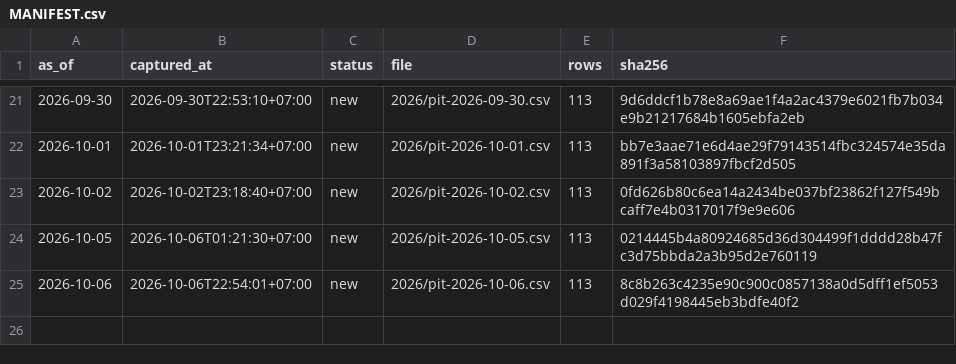
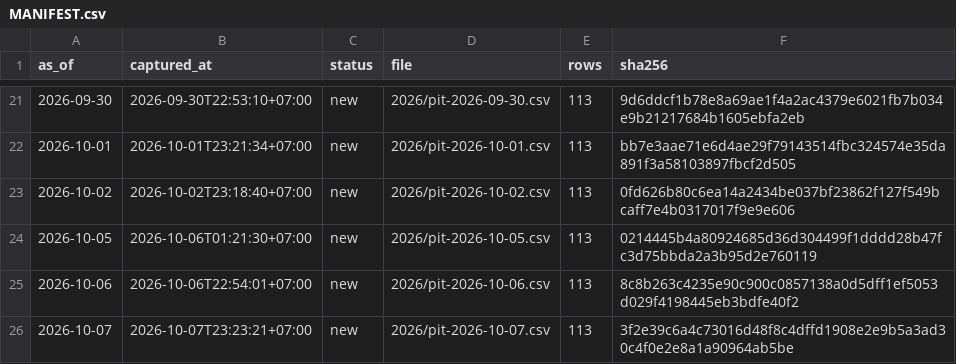
Before and after one commit to PTHAICAP/pthai-pit, a CSV file: pit/MANIFEST.csv, drawn as a sheet; only a part is shown, gaps mark what is left out.

```diff
--- a/pit/MANIFEST.csv
+++ b/pit/MANIFEST.csv
@@ -25 +25,2 @@ as_of,captured_at,status,file,rows,sha256
 2026-10-06,2026-10-06T22:54:01+07:00,new,2026/pit-2026-10-06.csv,113,8c8b263c4235e90c900c0857138a0d5dff1ef5053d029f4198445eb3bdfe40f2
+2026-10-07,2026-10-07T23:23:21+07:00,new,2026/pit-2026-10-07.csv,113,3f2e39c6a4c73016d48f8c4dffd1908e2e9b5a3ad30c4f0e2e8a1a90964ab5be
```
Also changed, not shown: pit/market/2026.csv, 7 other files.
